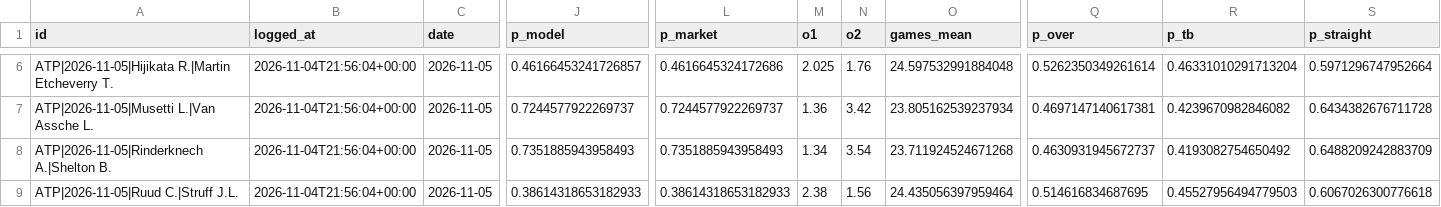
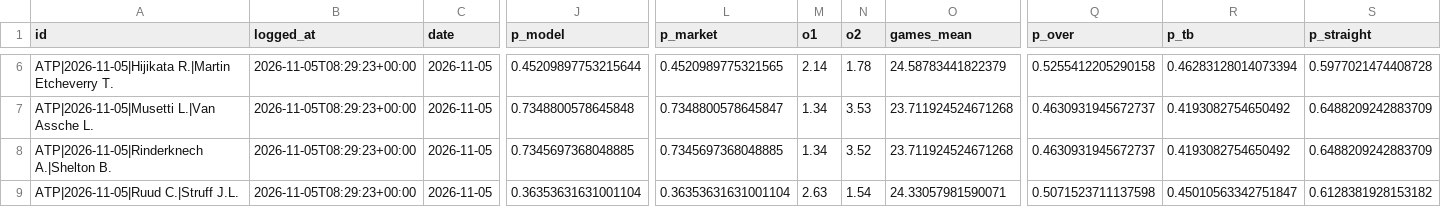
Before and after one commit to safe-n/flask-football-app, a CSV file: tennis/predictions.csv, drawn as a sheet; only a part is shown, gaps mark what is left out; the diff covers the shown part only; the diff names each change by its address in the sheet, - before the commit and + after, or states it on an @@ line.

Commit message:
tennis predictions: 8 prognoz

```diff
--- a/tennis/predictions.csv
+++ b/tennis/predictions.csv
-B6:B9 (logged_at): 2026-11-04T21:56:04+00:00
+B6:B9 (logged_at): 2026-11-05T08:29:23+00:00
-J6 (p_model): 0.46166453241726857
+J6 (p_model): 0.45209897753215644
-L6 (p_market): 0.4616645324172686
+L6 (p_market): 0.4520989775321565
-M6 (o1): 2.025
+M6 (o1): 2.14
-N6 (o2): 1.76
+N6 (o2): 1.78
-O6 (games_mean): 24.597532991884048
+O6 (games_mean): 24.58783441822379
-Q6 (p_over): 0.5262350349261614
+Q6 (p_over): 0.5255412205290158
-R6 (p_tb): 0.46331010291713204
+R6 (p_tb): 0.46283128014073394
-S6 (p_straight): 0.5971296747952664
+S6 (p_straight): 0.5977021474408728
-J7 (p_model): 0.7244577922269737
+J7 (p_model): 0.7348800578645848
-L7 (p_market): 0.7244577922269737
+L7 (p_market): 0.7348800578645847
-M7 (o1): 1.36
+M7 (o1): 1.34
-N7 (o2): 3.42
+N7 (o2): 3.53
-O7 (games_mean): 23.805162539237934
+O7 (games_mean): 23.711924524671268
-Q7 (p_over): 0.4697147140617381
+Q7 (p_over): 0.4630931945672737
-R7 (p_tb): 0.4239670982846082
+R7 (p_tb): 0.4193082754650492
-S7 (p_straight): 0.6434382676711728
+S7 (p_straight): 0.6488209242883709
-J8 (p_model): 0.7351885943958493
+J8 (p_model): 0.7345697368048885
-L8 (p_market): 0.7351885943958493
+L8 (p_market): 0.7345697368048885
-N8 (o2): 3.54
+N8 (o2): 3.52
-J9 (p_model): 0.38614318653182933
+J9 (p_model): 0.36353631631001104
-L9 (p_market): 0.38614318653182933
+L9 (p_market): 0.36353631631001104
-M9 (o1): 2.38
+M9 (o1): 2.63
-N9 (o2): 1.56
+N9 (o2): 1.54
-O9 (games_mean): 24.435056397959464
+O9 (games_mean): 24.33057981590071
-Q9 (p_over): 0.514616834687695
+Q9 (p_over): 0.5071523711137598
-R9 (p_tb): 0.45527956494779503
+R9 (p_tb): 0.45010563342751847
-S9 (p_straight): 0.6067026300776618
+S9 (p_straight): 0.6128381928153182
```
Also changed, not shown: 1 added row, 1 removed row and 27 edited cells elsewhere in this file.
